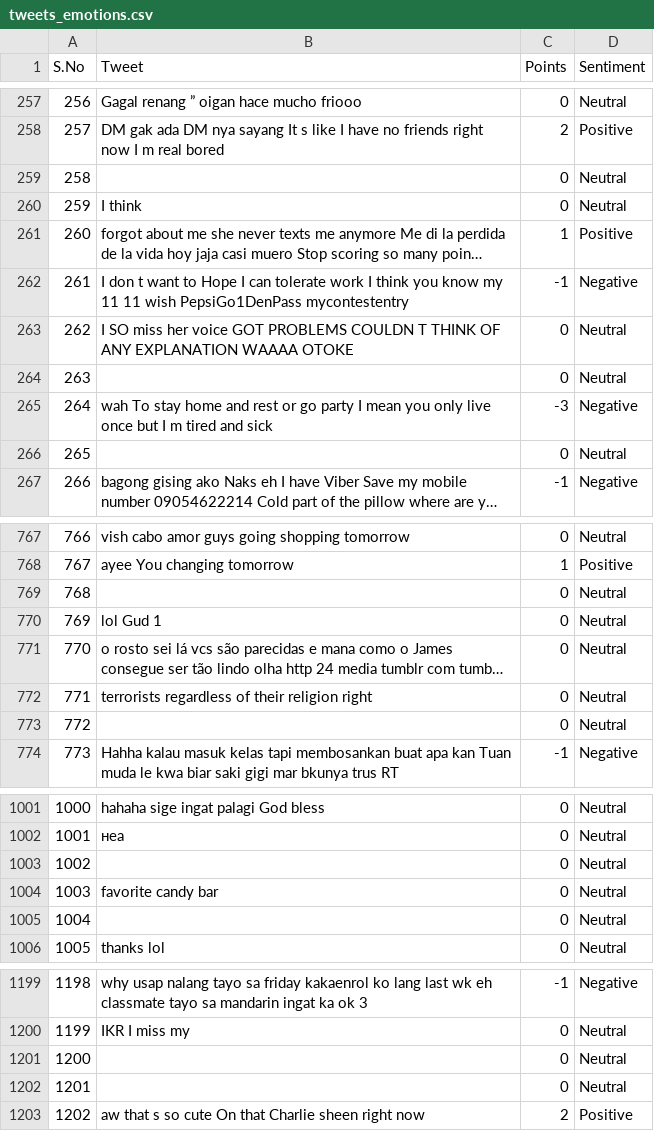
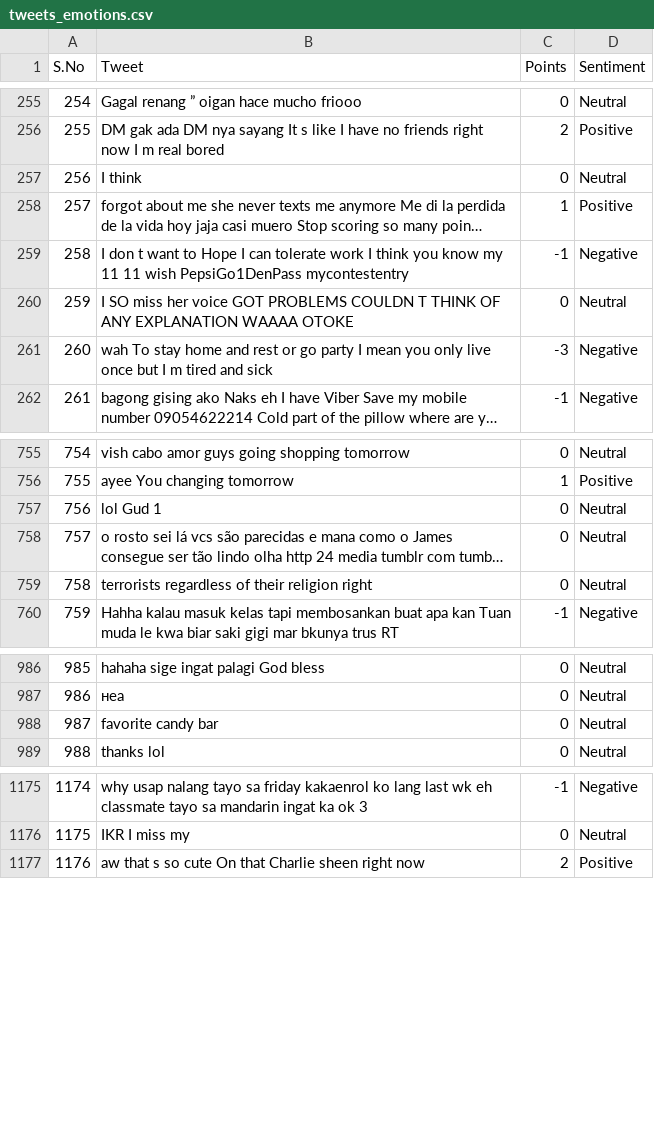
Before and after one commit to anirudhkm/Z604-Sentimental_Analysis, a CSV file: small-project-1/tweets_emotions.csv, drawn as a sheet; only a part is shown, gaps mark what is left out; long unchanged cells end in …; the diff covers the shown part only; the diff names each change by its address in the sheet, - before the commit and + after, or states it on an @@ line.

```diff
--- a/small-project-1/tweets_emotions.csv
+++ b/small-project-1/tweets_emotions.csv
@@ column A (S.No) renumbered from row 53 down @@
-row 259: 258 |  | 0 | Neutral
-row 264: 263 |  | 0 | Neutral
-row 266: 265 |  | 0 | Neutral
-row 769: 768 |  | 0 | Neutral
-row 773: 772 |  | 0 | Neutral
-row 1003: 1002 |  | 0 | Neutral
-row 1005: 1004 |  | 0 | Neutral
-row 1201: 1200 |  | 0 | Neutral
-row 1202: 1201 |  | 0 | Neutral
```
Also changed, not shown: 19 removed rows elsewhere in this file, 1 other file.
